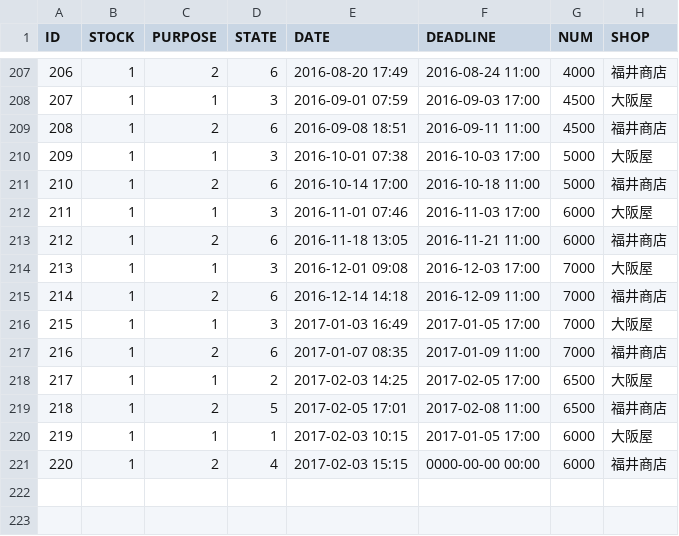
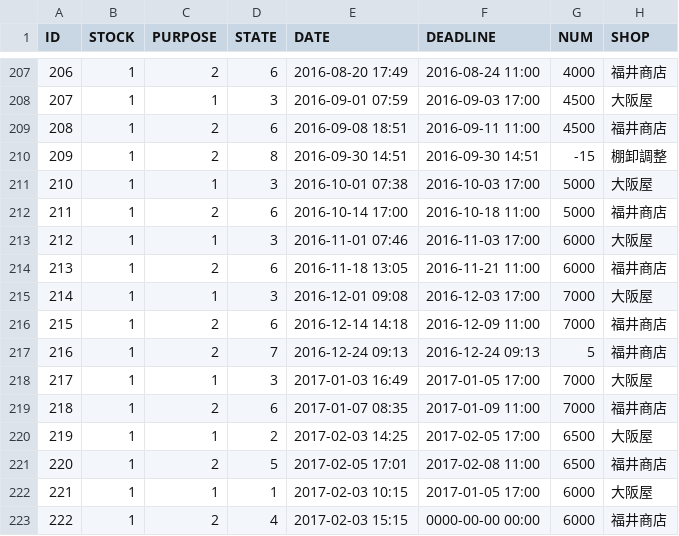
Before and after one commit to qiuzheng1002/sugartest0213, a CSV file: WebContent/data/TRANS-TRANS.csv, drawn as a sheet; only a part is shown, gaps mark what is left out; addresses are those after the commit; the diff names each change by its address in the sheet, - before the commit and + after, or states it on an @@ line.

```diff
--- a/WebContent/data/TRANS-TRANS.csv
+++ b/WebContent/data/TRANS-TRANS.csv
+row 210: 209 | 1 | 2 | 8 | 2016-09-30 14:51 | 2016-09-30 14:51 | -15 | 棚卸調整
@@ column A (ID) renumbered from row 211 down @@
+row 217: 216 | 1 | 2 | 7 | 2016-12-24 09:13 | 2016-12-24 09:13 | 5 | 福井商店
```
Also changed, not shown: 27 other files.
